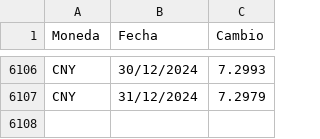
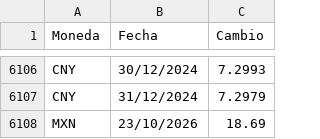
Before and after one commit to frayosorio/UDEA_TP_CambioMonedas_G1, a CSV file: src/datos/Cambios Monedas.csv, drawn as a sheet; only a part is shown, gaps mark what is left out; the diff names each change by its address in the sheet, - before the commit and + after, or states it on an @@ line.

Commit message:
Se agrega funcionalidad para operar con los cambios de moneda cargados desde el archivo CSV

```diff
--- a/src/datos/Cambios Monedas.csv
+++ b/src/datos/Cambios Monedas.csv
+row 6108: MXN | 23/10/2026 | 18.69
```
Also changed, not shown: 3 other files.
